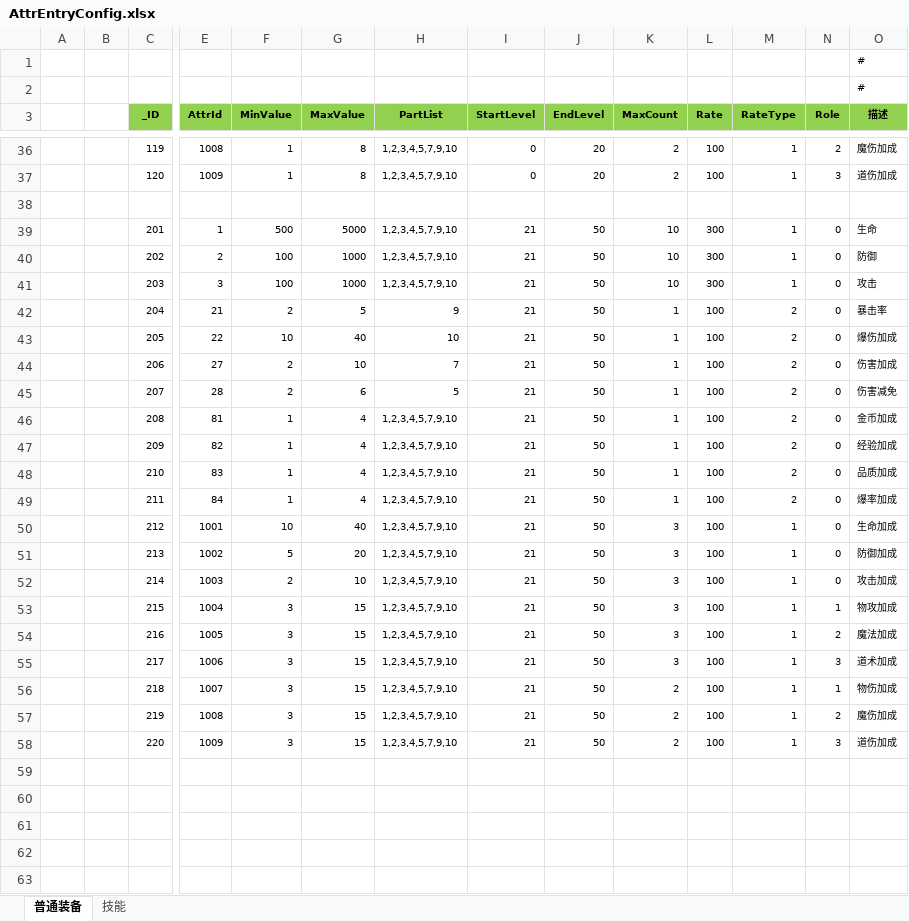
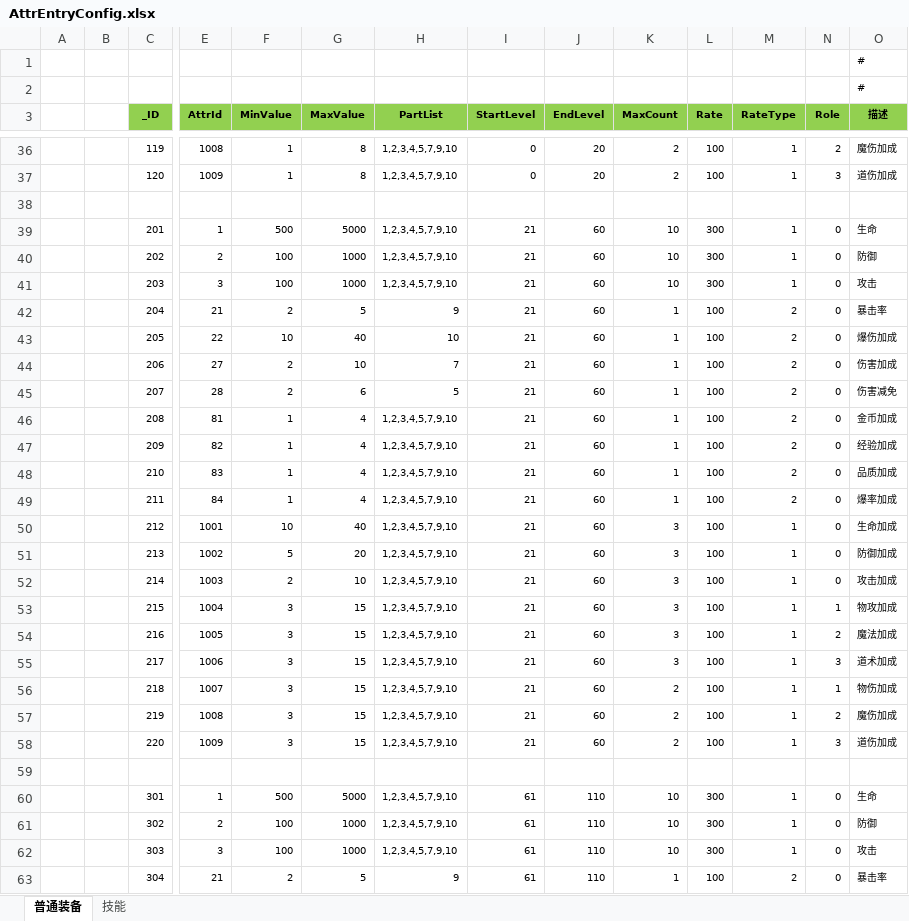
Before and after one commit to wokanjianyang/legend2, an Excel workbook: Excel/AttrEntryConfig.xlsx, sheet 普通装备, drawn as a sheet; only a part is shown, gaps mark what is left out; values as stored, in another font and other column widths than the file's, no borders; rows hold the shown columns only; the diff covers the shown part only; the diff names each change by its address in the sheet, - before the commit and + after, or states it on an @@ line.

```diff
--- a/Excel/AttrEntryConfig.xlsx (sheet 普通装备)
+++ b/Excel/AttrEntryConfig.xlsx (sheet 普通装备)
-J39:J58 (EndLevel): 50
+J39:J58 (EndLevel): 60
+row 59: (empty)
+row 60:  |  | 301 | 1 | 500 | 5000 | 1,2,3,4,5,7,9,10 | 61 | 110 | 10 | 300 | 1 | 0 | 生命
+row 61:  |  | 302 | 2 | 100 | 1000 | 1,2,3,4,5,7,9,10 | 61 | 110 | 10 | 300 | 1 | 0 | 防御
+row 62:  |  | 303 | 3 | 100 | 1000 | 1,2,3,4,5,7,9,10 | 61 | 110 | 10 | 300 | 1 | 0 | 攻击
+row 63:  |  | 304 | 21 | 2 | 5 | 9 | 61 | 110 | 1 | 100 | 2 | 0 | 暴击率
```
Also changed, not shown: 16 added rows elsewhere in this sheet, Excel/CardConfig.xlsx, Excel/DropBaseConfig.xlsx, 16 other files.
